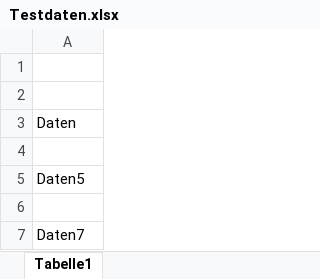
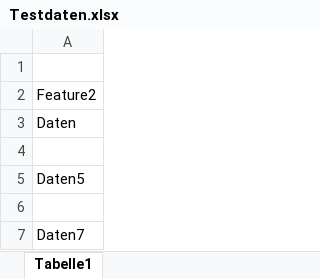
Before and after one commit to markusP1991/TestMP, an Excel workbook: Testdaten.xlsx, sheet Tabelle1, drawn as a sheet; values as stored, in another font and other column widths than the file's, no borders; the diff names each change by its address in the sheet, - before the commit and + after, or states it on an @@ line.

Commit message:
Feature2

```diff
--- a/Testdaten.xlsx (sheet Tabelle1)
+++ b/Testdaten.xlsx (sheet Tabelle1)
-A2: (empty)
+A2: Feature2
```
